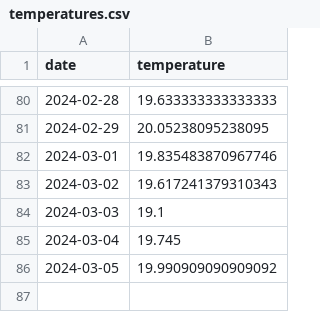
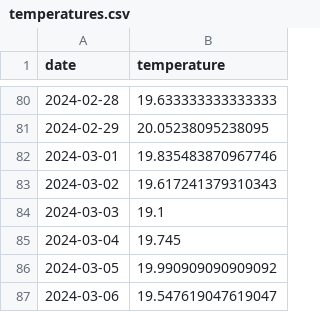
Before and after one commit to JackGilmore/TemperatureDashboard, a CSV file: site/_data/temperatures.csv, drawn as a sheet; only a part is shown, gaps mark what is left out.

```diff
--- a/site/_data/temperatures.csv
+++ b/site/_data/temperatures.csv
@@ -86 +86,2 @@ date,temperature
 2024-03-05,19.990909090909092
+2024-03-06,19.547619047619047
```
